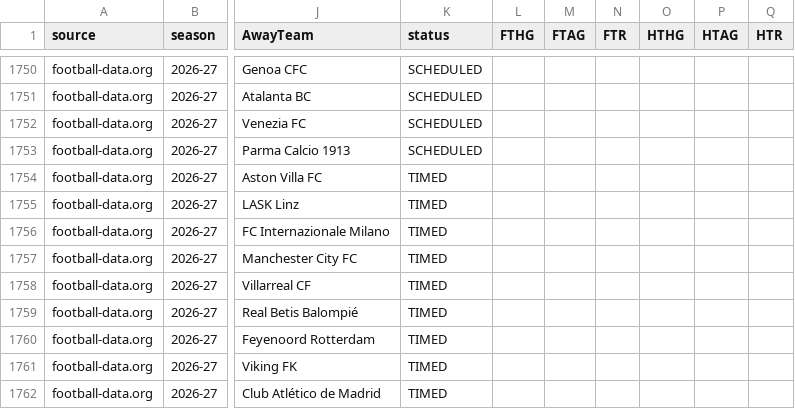
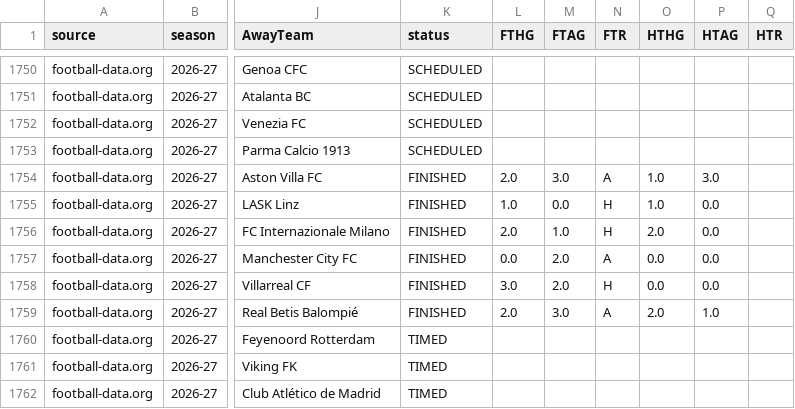
Before and after one commit to vsntll/xValue, a CSV file: data/processed/live_matches_2026-27.csv, drawn as a sheet; only a part is shown, gaps mark what is left out; the diff covers the shown part only; the diff names each change by its address in the sheet, - before the commit and + after, or states it on an @@ line.

```diff
--- a/data/processed/live_matches_2026-27.csv
+++ b/data/processed/live_matches_2026-27.csv
-K1754:K1759 (status): TIMED
+K1754:K1759 (status): FINISHED
-L1754 (FTHG): (empty)
+L1754 (FTHG): 2.0
-M1754 (FTAG): (empty)
+M1754 (FTAG): 3.0
-N1754 (FTR): (empty)
+N1754 (FTR): A
-O1754:O1755 (HTHG): (empty)
+O1754:O1755 (HTHG): 1.0
-P1754 (HTAG): (empty)
+P1754 (HTAG): 3.0
-L1755 (FTHG): (empty)
+L1755 (FTHG): 1.0
-M1755 (FTAG): (empty)
+M1755 (FTAG): 0.0
-N1755:N1756 (FTR): (empty)
+N1755:N1756 (FTR): H
-P1755:P1758 (HTAG): (empty)
+P1755:P1758 (HTAG): 0.0
-L1756 (FTHG): (empty)
+L1756 (FTHG): 2.0
-M1756 (FTAG): (empty)
+M1756 (FTAG): 1.0
-O1756 (HTHG): (empty)
+O1756 (HTHG): 2.0
-L1757 (FTHG): (empty)
+L1757 (FTHG): 0.0
-M1757:M1758 (FTAG): (empty)
+M1757:M1758 (FTAG): 2.0
-N1757 (FTR): (empty)
+N1757 (FTR): A
-O1757:O1758 (HTHG): (empty)
+O1757:O1758 (HTHG): 0.0
-L1758 (FTHG): (empty)
+L1758 (FTHG): 3.0
-N1758 (FTR): (empty)
+N1758 (FTR): H
-L1759 (FTHG): (empty)
+L1759 (FTHG): 2.0
-M1759 (FTAG): (empty)
+M1759 (FTAG): 3.0
-N1759 (FTR): (empty)
+N1759 (FTR): A
-O1759 (HTHG): (empty)
+O1759 (HTHG): 2.0
-P1759 (HTAG): (empty)
+P1759 (HTAG): 1.0
```
Also changed, not shown: 28 edited cells elsewhere in this file, data/processed/fotmob_player_season.csv, data/processed/outcome_model_predictions_hybrid.csv, 12 other files.
